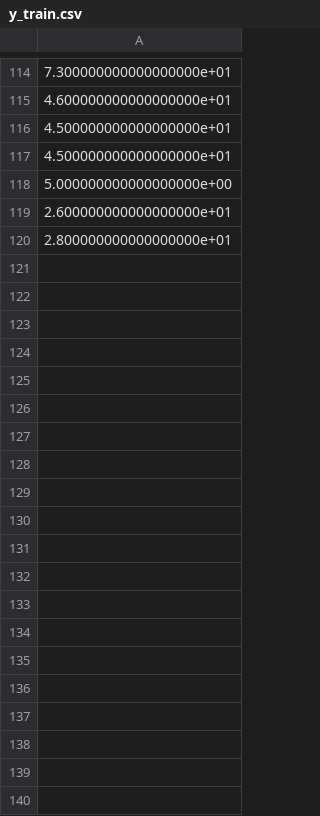
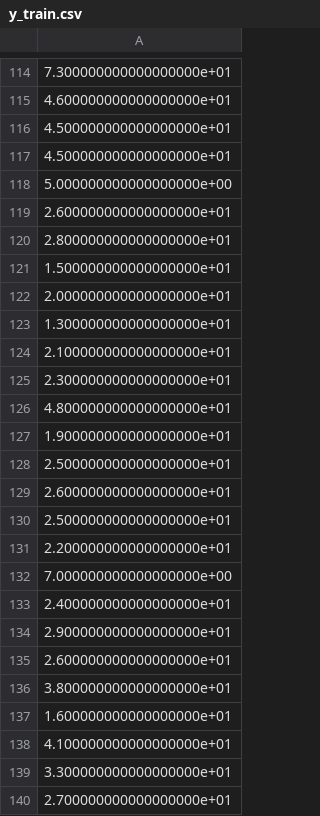
Before and after one commit to hedgehog306020/baseball, a CSV file: y_train.csv, drawn as a sheet; only a part is shown, gaps mark what is left out; the diff covers the shown part only.

```diff
--- a/y_train.csv
+++ b/y_train.csv
@@ -120 +120,21 @@
 2.800000000000000000e+01
+1.500000000000000000e+01
+2.000000000000000000e+01
+1.300000000000000000e+01
+2.100000000000000000e+01
+2.300000000000000000e+01
+4.800000000000000000e+01
+1.900000000000000000e+01
+2.500000000000000000e+01
+2.600000000000000000e+01
+2.500000000000000000e+01
+2.200000000000000000e+01
+7.000000000000000000e+00
+2.400000000000000000e+01
+2.900000000000000000e+01
+2.600000000000000000e+01
+3.800000000000000000e+01
+1.600000000000000000e+01
+4.100000000000000000e+01
+3.300000000000000000e+01
+2.700000000000000000e+01
```
Also changed, not shown: 90 added rows elsewhere in this file, y_test.csv, 3 other files.
